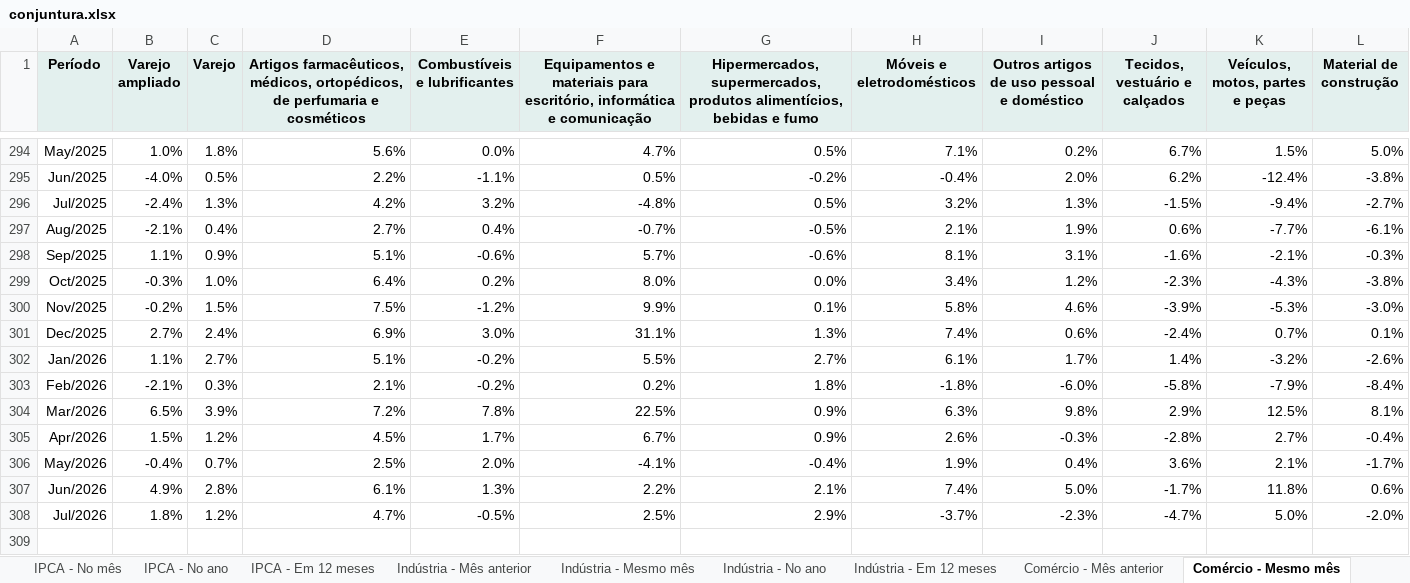
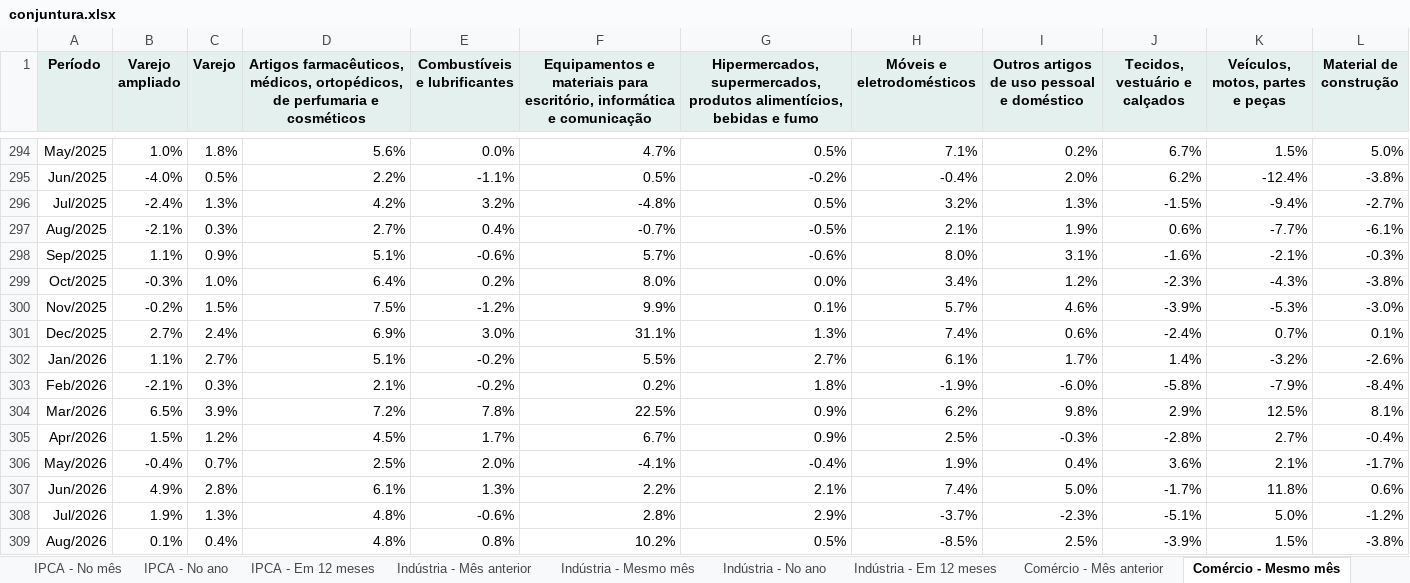
Before and after one commit to FarsulBigData/paineis, an Excel workbook: dados/conjuntura.xlsx, sheet Comércio - Mesmo mês, drawn as a sheet; only a part is shown, gaps mark what is left out; values as stored, in another font and other column widths than the file's, no borders; the diff names each change by its address in the sheet, - before the commit and + after, or states it on an @@ line.

```diff
--- a/dados/conjuntura.xlsx (sheet Comércio - Mesmo mês)
+++ b/dados/conjuntura.xlsx (sheet Comércio - Mesmo mês)
-C297 (Varejo): 0.4%
+C297 (Varejo): 0.3%
-H298 (Móveis e eletrodomésticos): 8.1%
+H298 (Móveis e eletrodomésticos): 8.0%
-H300 (Móveis e eletrodomésticos): 5.8%
+H300 (Móveis e eletrodomésticos): 5.7%
-H303 (Móveis e eletrodomésticos): -1.8%
+H303 (Móveis e eletrodomésticos): -1.9%
-H304 (Móveis e eletrodomésticos): 6.3%
+H304 (Móveis e eletrodomésticos): 6.2%
-H305 (Móveis e eletrodomésticos): 2.6%
+H305 (Móveis e eletrodomésticos): 2.5%
-B308 (Varejo ampliado): 1.8%
+B308 (Varejo ampliado): 1.9%
-C308 (Varejo): 1.2%
+C308 (Varejo): 1.3%
-D308: 4.7%
+D308: 4.8%
-E308 (Combustíveis e lubrificantes): -0.5%
+E308 (Combustíveis e lubrificantes): -0.6%
-F308: 2.5%
+F308: 2.8%
-J308 (Tecidos, vestuário e calçados): -4.7%
+J308 (Tecidos, vestuário e calçados): -5.1%
-L308 (Material de construção): -2.0%
+L308 (Material de construção): -1.2%
+row 309: Aug/2026 | 0.1% | 0.4% | 4.8% | 0.8% | 10.2% | 0.5% | -8.5% | 2.5% | -3.9% | 1.5% | -3.8%
```
Also changed, not shown: sheet Comércio - Mês anterior, sheet Comércio - Em 12 meses, sheet Comércio - No ano, sheet Dólar PTAX, 2 other files.
